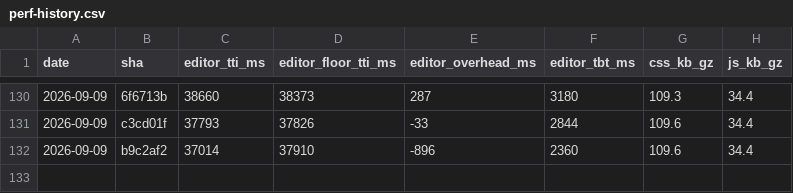
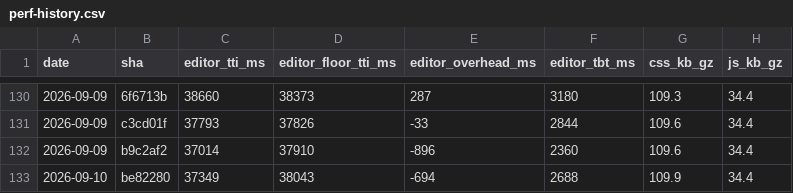
Before and after one commit to useawt/awt-blocks, a CSV file: docs/perf-history.csv, drawn as a sheet; only a part is shown, gaps mark what is left out.

```diff
--- a/docs/perf-history.csv
+++ b/docs/perf-history.csv
@@ -132 +132,2 @@ date,sha,editor_tti_ms,editor_floor_tti_ms,editor_overhead_ms,editor_tbt_ms,css_
 2026-09-09,b9c2af2,37014,37910,-896,2360,109.6,34.4
+2026-09-10,be82280,37349,38043,-694,2688,109.9,34.4
```
